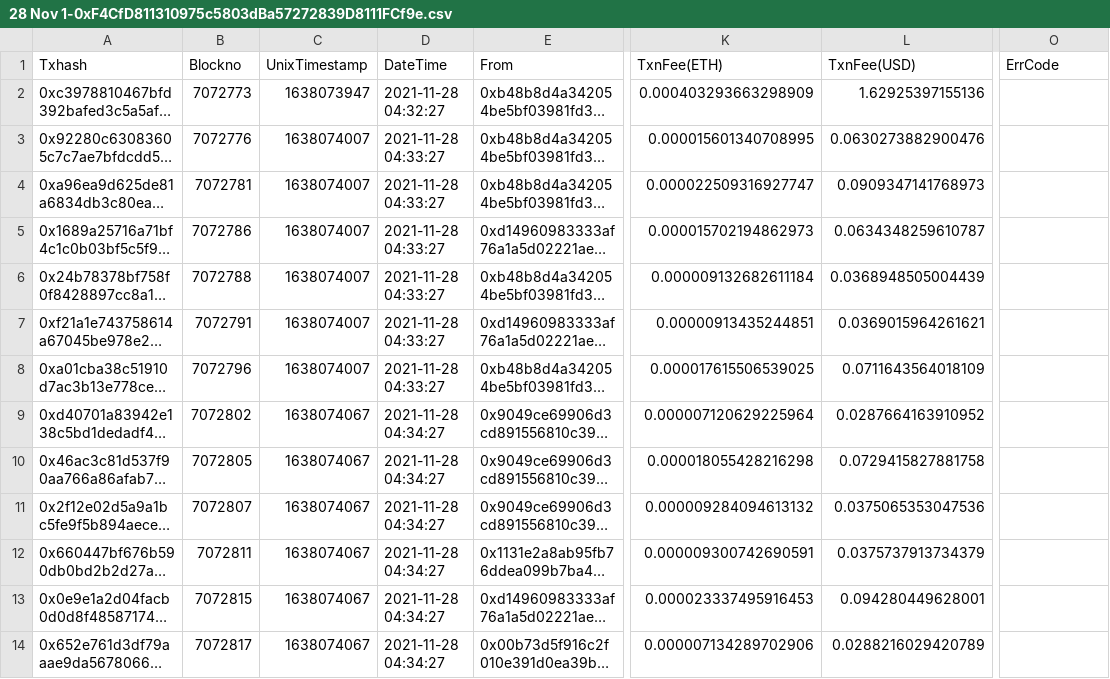
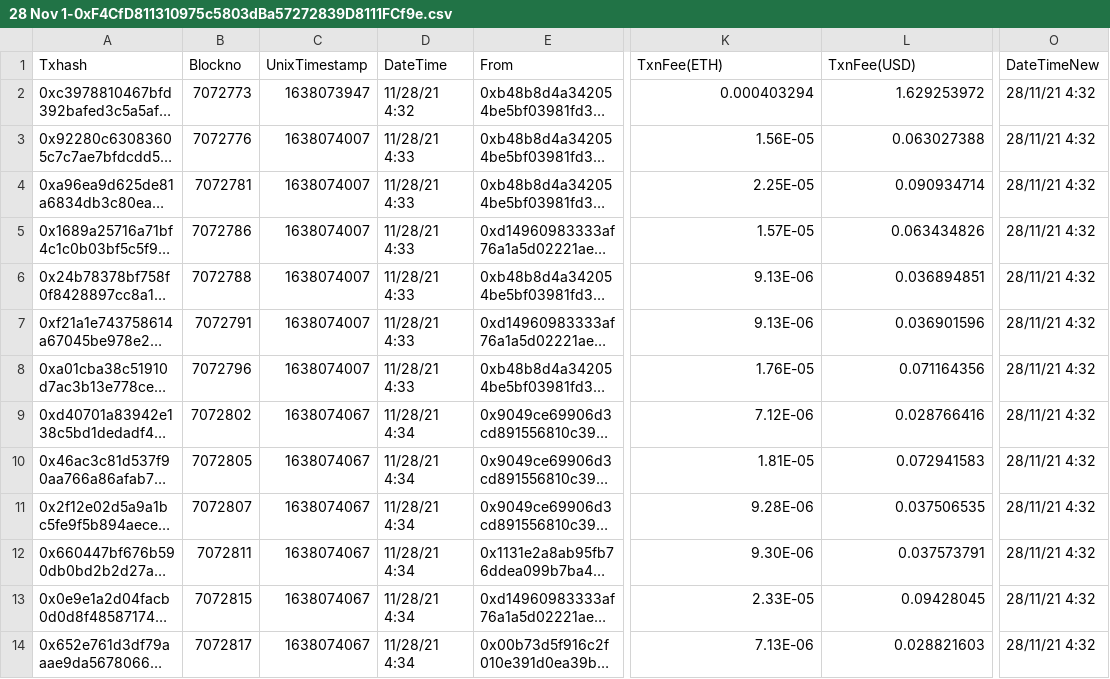
Before and after one commit to bhatasif17/Accepire-BT-Data, a CSV file: Arbitrum/28 Nov 1-0xF4CfD811310975c5803dBa57272839D8111FCf9e.csv, drawn as a sheet; only a part is shown, gaps mark what is left out; long unchanged cells end in …; the diff covers the shown part only; the diff names each change by its address in the sheet, - before the commit and + after, or states it on an @@ line.

```diff
--- a/Arbitrum/28 Nov 1-0xF4CfD811310975c5803dBa57272839D8111FCf9e.csv
+++ b/Arbitrum/28 Nov 1-0xF4CfD811310975c5803dBa57272839D8111FCf9e.csv
-O1: ErrCode
+O1: DateTimeNew
-D2 (DateTime): 2021-11-28 04:32:27
+D2 (DateTime): 11/28/21 4:32
-K2 (TxnFee(ETH)): 0.000403293663298909
+K2 (TxnFee(ETH)): 0.000403294
-L2 (TxnFee(USD)): 1.62925397155136
+L2 (TxnFee(USD)): 1.629253972
-O2:O14 (DateTimeNew): (empty)
+O2:O14 (DateTimeNew): 28/11/21 4:32
-D3:D8 (DateTime): 2021-11-28 04:33:27
+D3:D8 (DateTime): 11/28/21 4:33
-K3 (TxnFee(ETH)): 0.000015601340708995
+K3 (TxnFee(ETH)): 1.56E-05
-L3 (TxnFee(USD)): 0.0630273882900476
+L3 (TxnFee(USD)): 0.063027388
-K4 (TxnFee(ETH)): 0.000022509316927747
+K4 (TxnFee(ETH)): 2.25E-05
-L4 (TxnFee(USD)): 0.0909347141768973
+L4 (TxnFee(USD)): 0.090934714
-K5 (TxnFee(ETH)): 0.000015702194862973
+K5 (TxnFee(ETH)): 1.57E-05
-L5 (TxnFee(USD)): 0.0634348259610787
+L5 (TxnFee(USD)): 0.063434826
-K6 (TxnFee(ETH)): 0.000009132682611184
+K6 (TxnFee(ETH)): 9.13E-06
-L6 (TxnFee(USD)): 0.0368948505004439
+L6 (TxnFee(USD)): 0.036894851
-K7 (TxnFee(ETH)): 0.00000913435244851
+K7 (TxnFee(ETH)): 9.13E-06
-L7 (TxnFee(USD)): 0.0369015964261621
+L7 (TxnFee(USD)): 0.036901596
-K8 (TxnFee(ETH)): 0.000017615506539025
+K8 (TxnFee(ETH)): 1.76E-05
-L8 (TxnFee(USD)): 0.0711643564018109
+L8 (TxnFee(USD)): 0.071164356
-D9:D14 (DateTime): 2021-11-28 04:34:27
+D9:D14 (DateTime): 11/28/21 4:34
-K9 (TxnFee(ETH)): 0.000007120629225964
+K9 (TxnFee(ETH)): 7.12E-06
-L9 (TxnFee(USD)): 0.0287664163910952
+L9 (TxnFee(USD)): 0.028766416
-K10 (TxnFee(ETH)): 0.000018055428216298
+K10 (TxnFee(ETH)): 1.81E-05
-L10 (TxnFee(USD)): 0.0729415827881758
+L10 (TxnFee(USD)): 0.072941583
-K11 (TxnFee(ETH)): 0.000009284094613132
+K11 (TxnFee(ETH)): 9.28E-06
-L11 (TxnFee(USD)): 0.0375065353047536
+L11 (TxnFee(USD)): 0.037506535
-K12 (TxnFee(ETH)): 0.000009300742690591
+K12 (TxnFee(ETH)): 9.30E-06
-L12 (TxnFee(USD)): 0.0375737913734379
+L12 (TxnFee(USD)): 0.037573791
-K13 (TxnFee(ETH)): 0.000023337495916453
+K13 (TxnFee(ETH)): 2.33E-05
-L13 (TxnFee(USD)): 0.094280449628001
+L13 (TxnFee(USD)): 0.09428045
-K14 (TxnFee(ETH)): 0.000007134289702906
+K14 (TxnFee(ETH)): 7.13E-06
-L14 (TxnFee(USD)): 0.0288216029420789
+L14 (TxnFee(USD)): 0.028821603
```
Also changed, not shown: 32 edited cells elsewhere in this file, Arbitrum/23 Nov-0x4f82145B5E257E4D28eFb46d5E1423014E5B0509.csv, Arbitrum/25 Nov 1 -0xcEe508C51F1e1c21256cfBa49E73b205BfBe5462.csv, 72 other files.
